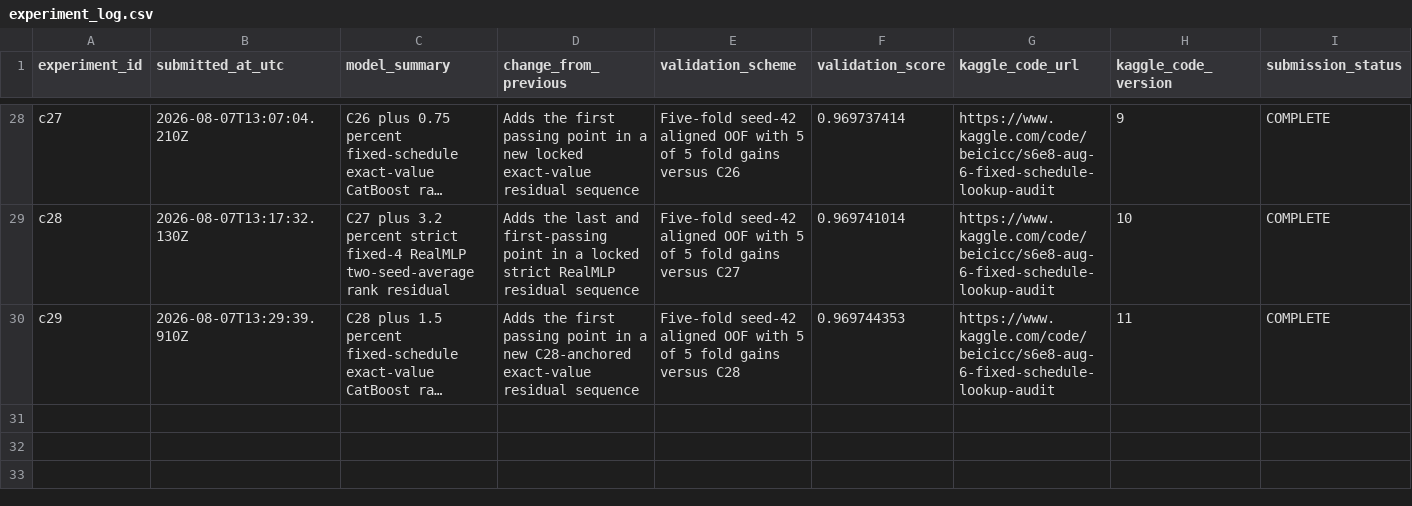
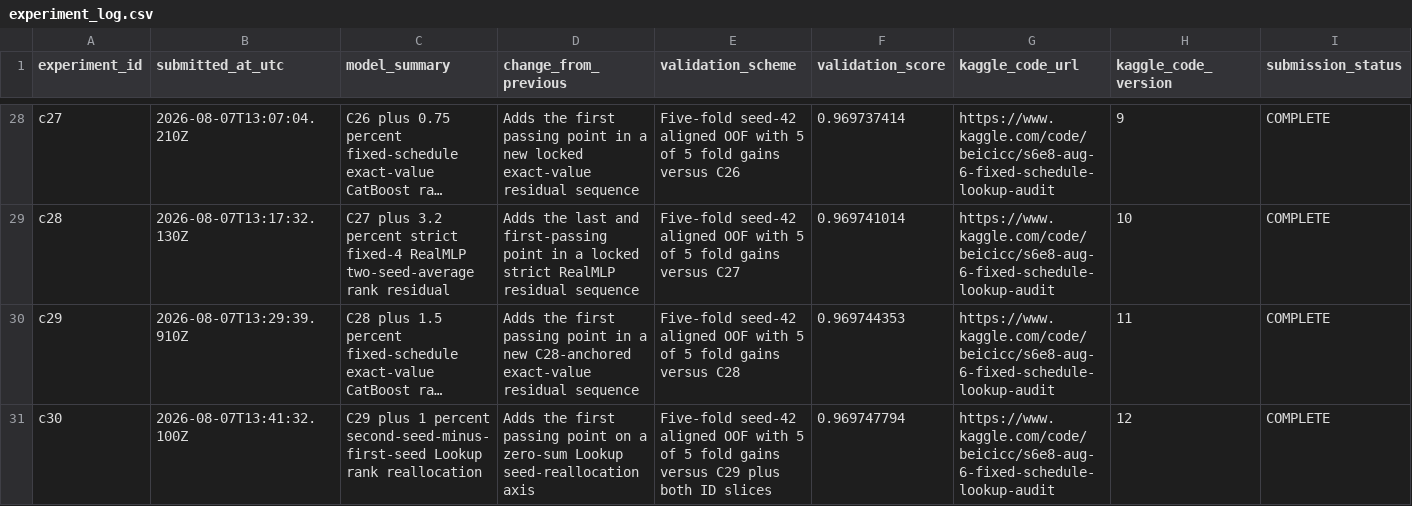
Before and after one commit to Beiciccc/predicting-smartphone-addiction, a CSV file: experiments/experiment_log.csv, drawn as a sheet; only a part is shown, gaps mark what is left out; long unchanged cells end in …; rows hold the shown columns only; the diff names each change by its address in the sheet, - before the commit and + after, or states it on an @@ line.

Commit message:
Record final Lookup seed reallocation

```diff
--- a/experiments/experiment_log.csv
+++ b/experiments/experiment_log.csv
+row 31: c30 | 2026-08-07T13:41:32.100Z | C29 plus 1 percent second-seed-minus-first-seed Lookup rank reallocation | Adds the first passing point on a zero-sum Lookup seed-reallocation axis | Five-fold seed-42 aligned OOF with 5 of 5 fold gains versus C29 plus both ID slices | 0.969747794 | https://www.kaggle.com/code/beicicc/s6e8-aug-6-fixed-schedule-lookup-audit | 12 | COMPLETE
```
Also changed, not shown: 1 other file.
